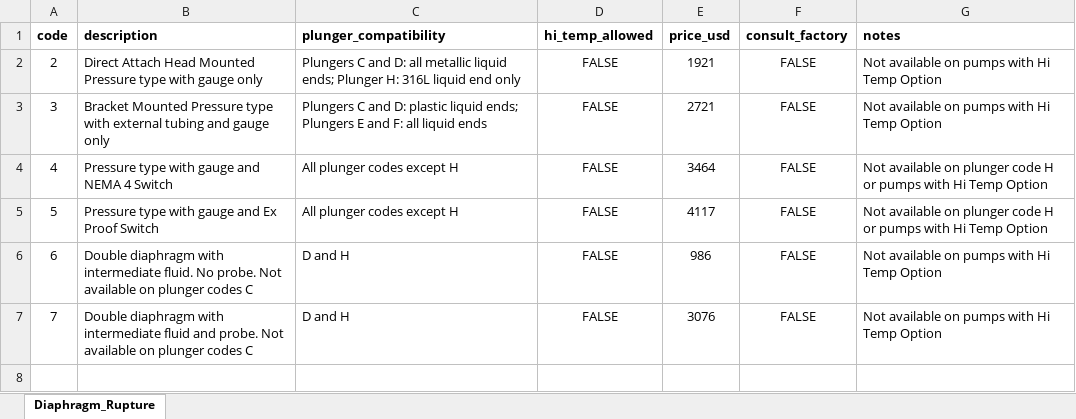
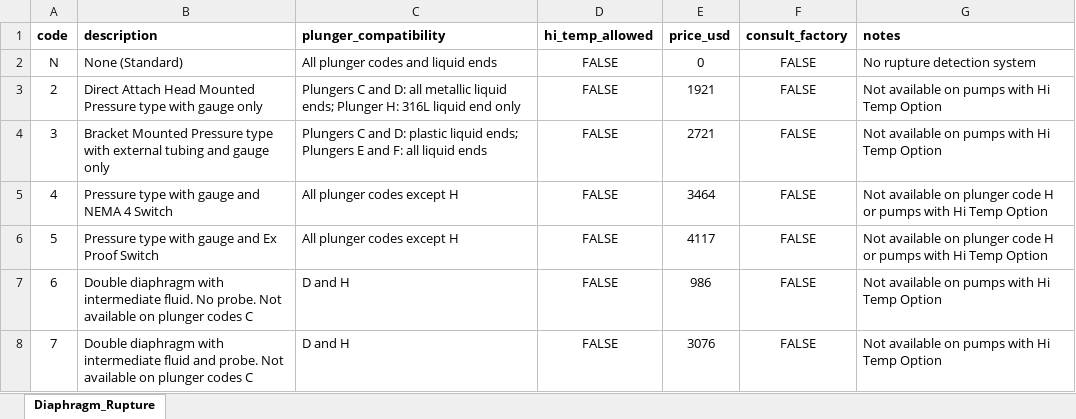
Before and after one commit to VmurciaU/AutoSelectXV1, an Excel workbook: app/database/MRA11/mroy_MRA1_09_Diaphragm_Rupture.xlsx, sheet Diaphragm_Rupture, drawn as a sheet; values as stored, in another font and other column widths than the file's, no borders; the diff names each change by its address in the sheet, - before the commit and + after, or states it on an @@ line.

```diff
--- a/app/database/MRA11/mroy_MRA1_09_Diaphragm_Rupture.xlsx (sheet Diaphragm_Rupture)
+++ b/app/database/MRA11/mroy_MRA1_09_Diaphragm_Rupture.xlsx (sheet Diaphragm_Rupture)
+row 2: N | None (Standard) | All plunger codes and liquid ends | FALSE | 0 | FALSE | No rupture detection system
```
Also changed, not shown: formulas that keep their value, 7 other files.
